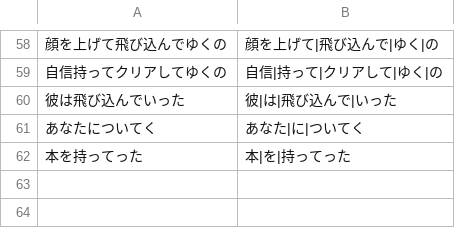
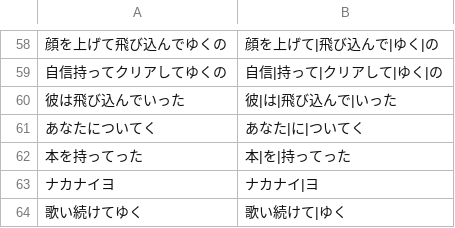
Before and after one commit to matthewmorrone/Kioku, a TSV file: scripts/segmentation-eval/data/named-cases.tsv, drawn as a sheet; only a part is shown, gaps mark what is left out.

```diff
--- a/scripts/segmentation-eval/data/named-cases.tsv
+++ b/scripts/segmentation-eval/data/named-cases.tsv
@@ -62 +62,3 @@
 本を持ってった	本|を|持ってった
+ナカナイヨ	ナカナイ|ヨ
+歌い続けてゆく	歌い続けて|ゆく
```
Also changed, not shown: 2 other files.
